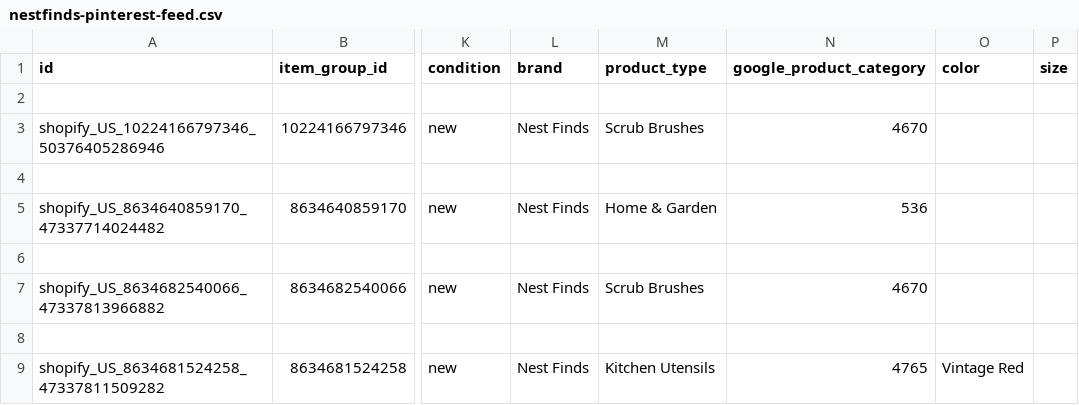
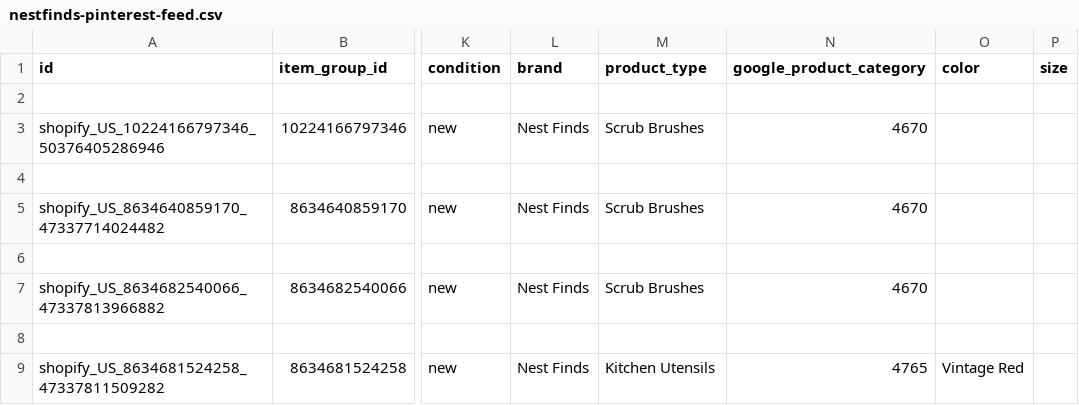
Before and after one commit to ilymixshop-lang/pinterest-feeds, a CSV file: nestfinds-pinterest-feed.csv, drawn as a sheet; only a part is shown, gaps mark what is left out; the diff names each change by its address in the sheet, - before the commit and + after, or states it on an @@ line.

Commit message:
Update nestfinds-pinterest-feed.csv

```diff
--- a/nestfinds-pinterest-feed.csv
+++ b/nestfinds-pinterest-feed.csv
-M5 (product_type): Home & Garden
+M5 (product_type): Scrub Brushes
-N5 (google_product_category): 536
+N5 (google_product_category): 4670
```
